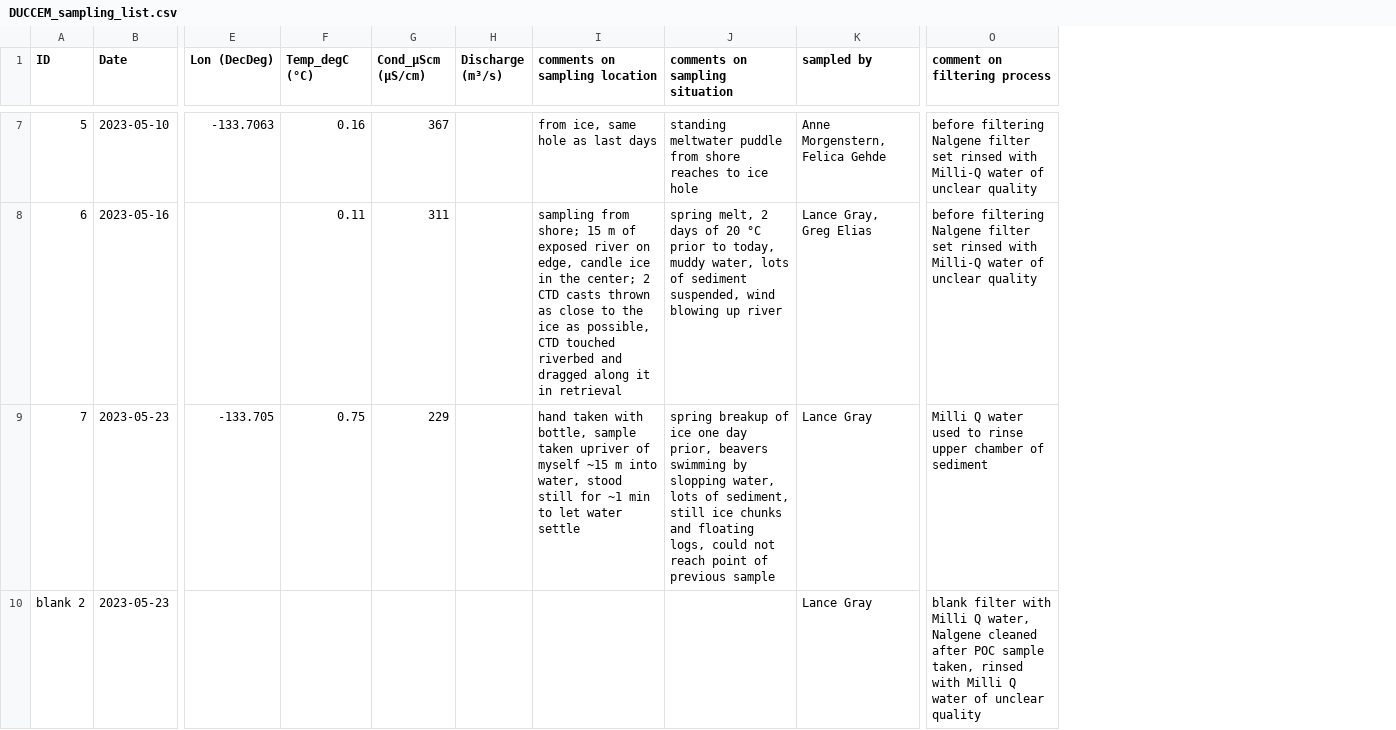
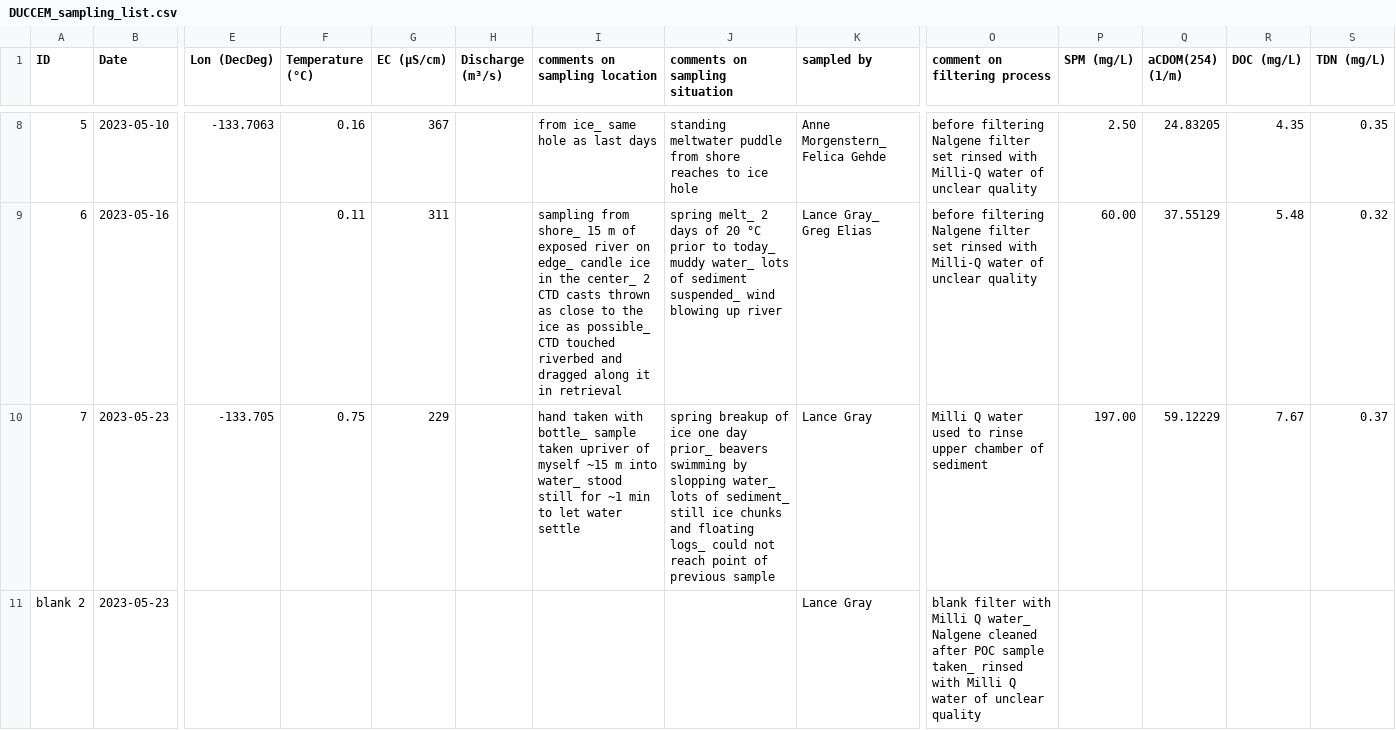
Before and after one commit to bjuhls/Mackenzie_Dashboard, a CSV file: data/DUCCEM_sampling_list.csv, drawn as a sheet; only a part is shown, gaps mark what is left out; addresses are those after the commit; the diff covers the shown part only; the diff names each change by its address in the sheet, - before the commit and + after, or states it on an @@ line.

```diff
--- a/data/DUCCEM_sampling_list.csv
+++ b/data/DUCCEM_sampling_list.csv
+column P (SPM (mg/L)), rows 8-10: 2.50 | 60.00 | 197.00
+column Q (aCDOM(254) (1/m)), rows 8-10: 24.83205 | 37.55129 | 59.12229
+column R (DOC (mg/L)), rows 8-10: 4.35 | 5.48 | 7.67
+column S (TDN (mg/L)), rows 8-10: 0.35 | 0.32 | 0.37
-F1: Temp_degC (°C)
+F1: Temperature (°C)
-G1: Cond_µScm (µS/cm)
+G1: EC (µS/cm)
-I8 (comments on sampling location): from ice, same hole as last days
+I8 (comments on sampling location): from ice_ same hole as last days
-K8 (sampled by): Anne Morgenstern, Felica Gehde
+K8 (sampled by): Anne Morgenstern_ Felica Gehde
-I9 (comments on sampling location): sampling from shore; 15 m of exposed river on edge, candle ice in the center; 2 CTD casts thrown as close to the ice as possible, CTD touched…
+I9 (comments on sampling location): sampling from shore_ 15 m of exposed river on edge_ candle ice in the center_ 2 CTD casts thrown as close to the ice as possible_ CTD touched…
-J9 (comments on sampling situation): spring melt, 2 days of 20 °C prior to today, muddy water, lots of sediment suspended, wind blowing…
+J9 (comments on sampling situation): spring melt_ 2 days of 20 °C prior to today_ muddy water_ lots of sediment suspended_ wind blowing…
-K9 (sampled by): Lance Gray, Greg Elias
+K9 (sampled by): Lance Gray_ Greg Elias
-I10 (comments on sampling location): …taken with bottle, sample taken upriver of myself ~15 m into water, stood still…
+I10 (comments on sampling location): …taken with bottle_ sample taken upriver of myself ~15 m into water_ stood still…
-J10 (comments on sampling situation): …one day prior, beavers swimming by slopping water, lots of sediment, still ice chunks and floating logs, could not…
+J10 (comments on sampling situation): …one day prior_ beavers swimming by slopping water_ lots of sediment_ still ice chunks and floating logs_ could not…
-O11 (comment on filtering process): …Milli Q water, Nalgene cleaned after POC sample taken, rinsed with…
+O11 (comment on filtering process): …Milli Q water_ Nalgene cleaned after POC sample taken_ rinsed with…
```
Also changed, not shown: 1 added row, 6 removed rows and 59 edited cells elsewhere in this file, data/Parameter_Info.csv, data/Parameter_Info_Mackenzie.csv.
